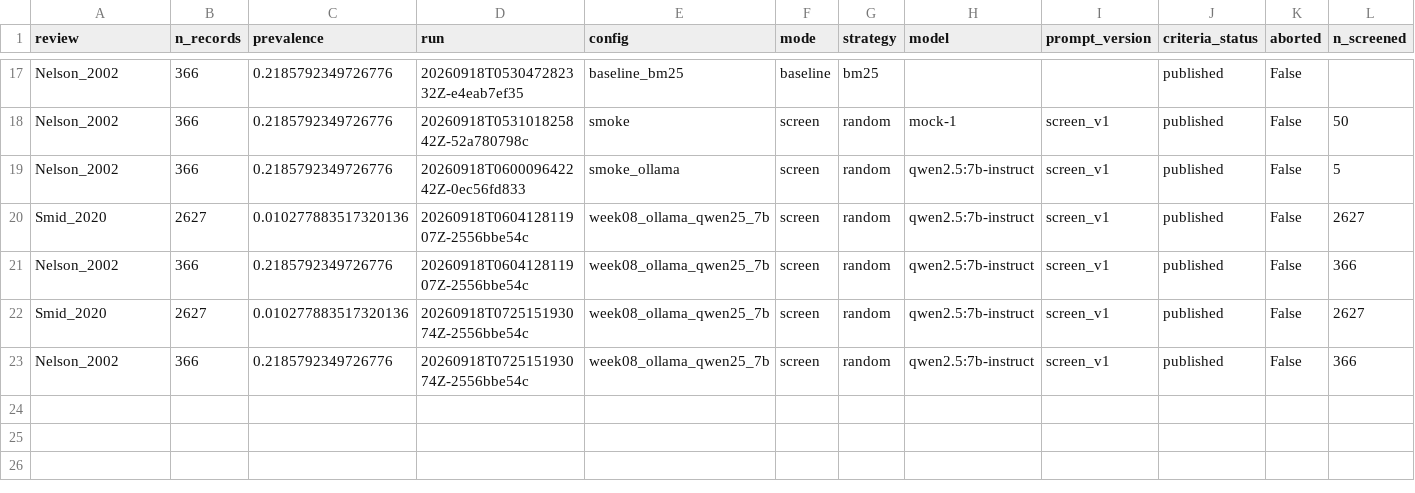
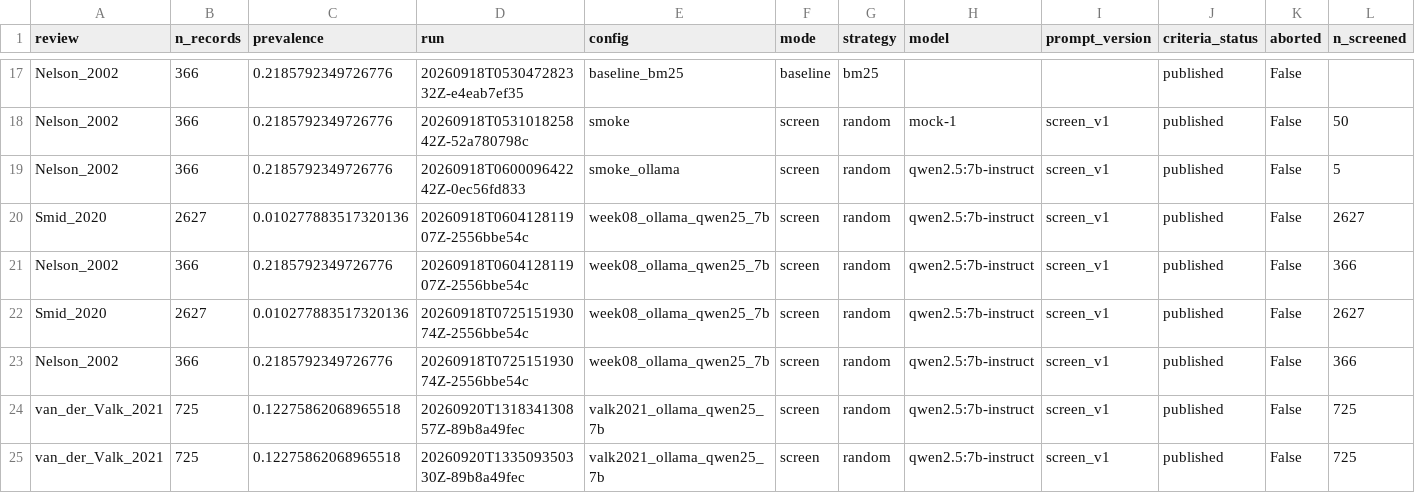
Before and after one commit to KavinduPehesara/Beyond-Retrieval, a CSV file: reports/results.csv, drawn as a sheet; only a part is shown, gaps mark what is left out; rows hold the shown columns only; the diff names each change by its address in the sheet, - before the commit and + after, or states it on an @@ line.

```diff
--- a/reports/results.csv
+++ b/reports/results.csv
+row 24: van_der_Valk_2021 | 725 | 0.12275862068965518 | 20260920T131834130857Z-89b8a49fec | valk2021_ollama_qwen25_7b | screen | random | qwen2.5:7b-instruct | screen_v1 | published | False | 725
+row 25: van_der_Valk_2021 | 725 | 0.12275862068965518 | 20260920T133509350330Z-89b8a49fec | valk2021_ollama_qwen25_7b | screen | random | qwen2.5:7b-instruct | screen_v1 | published | False | 725
```
Also changed, not shown: 11 other files.
